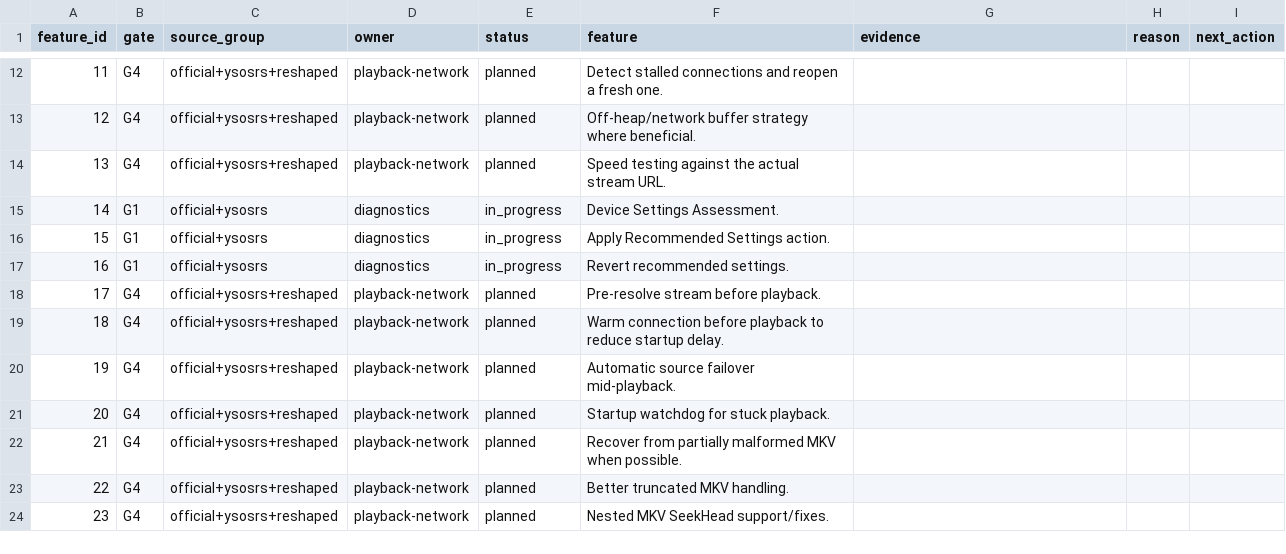
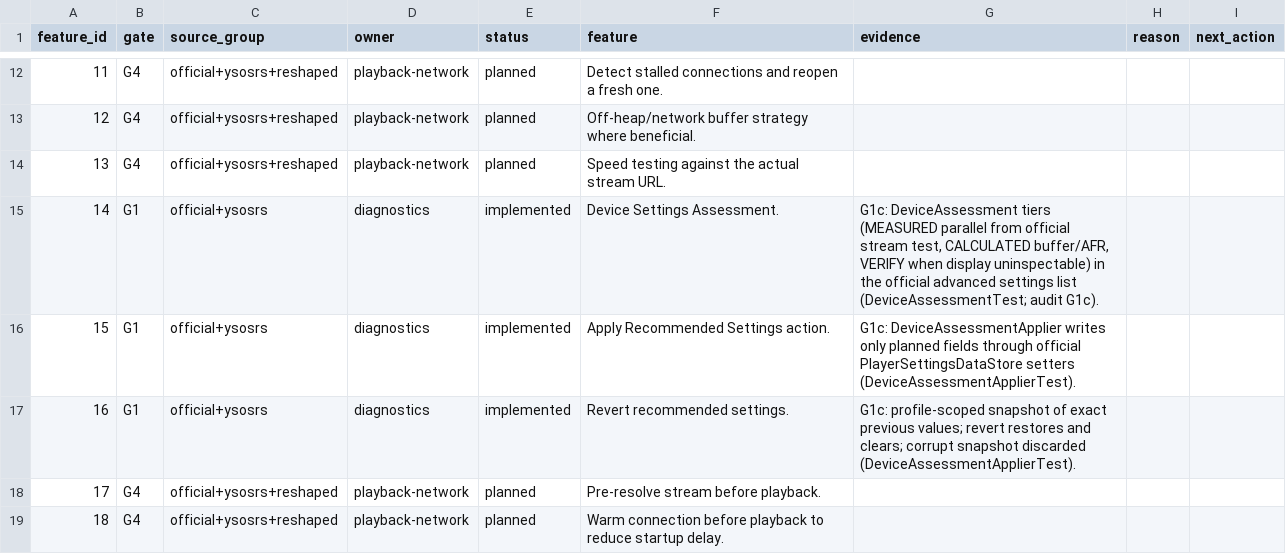
Before and after one commit to alrithy/NuvioTV, a CSV file: integration/feature_traceability.csv, drawn as a sheet; only a part is shown, gaps mark what is left out; the shorter side is filled out with more unchanged rows.

Commit message:
feat(g1c): device assessment with apply and revert (#12)
G1c of Unified Diagnostics: device assessment card (measured parallel connections, calculated target buffer / frame-rate matching, verify when uninspectable), apply via official setters with profile-scoped revert snapshot. Exact-head CI run 36558548508: 1801 tests, 0 new failures, fullDebug APK built.

```diff
--- a/integration/feature_traceability.csv
+++ b/integration/feature_traceability.csv
@@ -14,5 +14,5 @@ feature_id,gate,source_group,owner,status,feature,evidence,reason,next_action
 13,G4,official+ysosrs+reshaped,playback-network,planned,Speed testing against the actual stream URL.,,,
-14,G1,official+ysosrs,diagnostics,in_progress,Device Settings Assessment.,,,
-15,G1,official+ysosrs,diagnostics,in_progress,Apply Recommended Settings action.,,,
-16,G1,official+ysosrs,diagnostics,in_progress,Revert recommended settings.,,,
+14,G1,official+ysosrs,diagnostics,implemented,Device Settings Assessment.,"G1c: DeviceAssessment tiers (MEASURED parallel from official stream test, CALCULATED buffer/AFR, VERIFY when display uninspectable) in the official advanced settings list (DeviceAssessmentTest; audit G1c).",,
+15,G1,official+ysosrs,diagnostics,implemented,Apply Recommended Settings action.,G1c: DeviceAssessmentApplier writes only planned fields through official PlayerSettingsDataStore setters (DeviceAssessmentApplierTest).,,
+16,G1,official+ysosrs,diagnostics,implemented,Revert recommended settings.,G1c: profile-scoped snapshot of exact previous values; revert restores and clears; corrupt snapshot discarded (DeviceAssessmentApplierTest).,,
 17,G4,official+ysosrs+reshaped,playback-network,planned,Pre-resolve stream before playback.,,,
```
Also changed, not shown: 14 other files.
